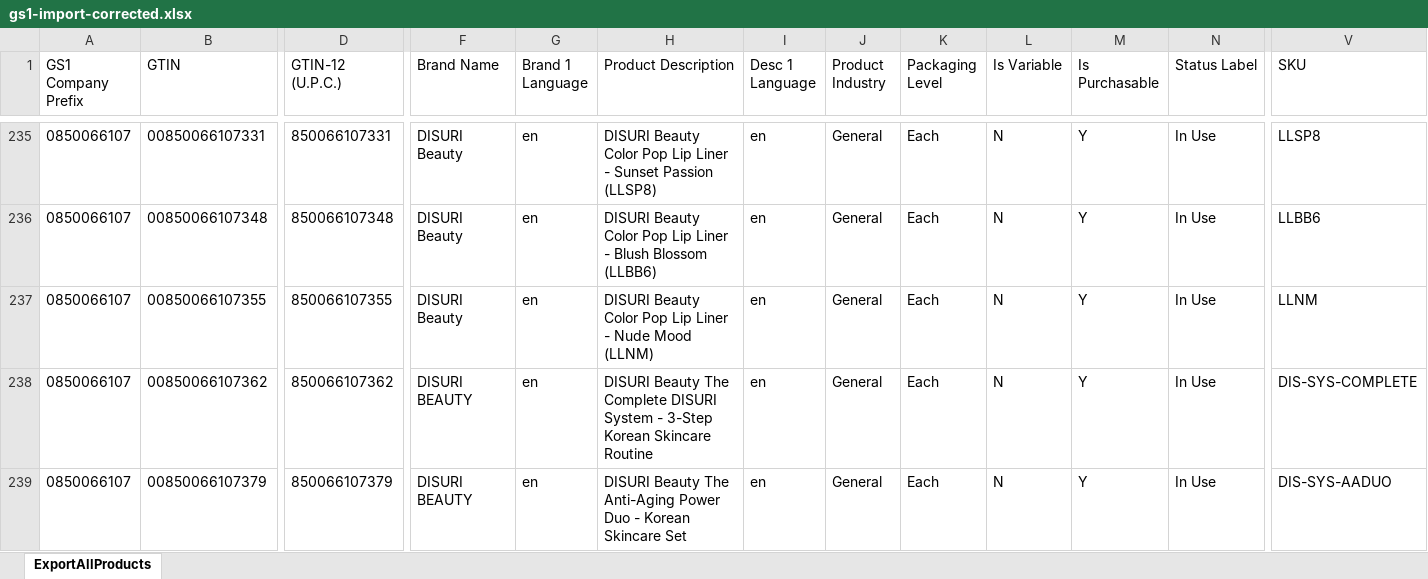
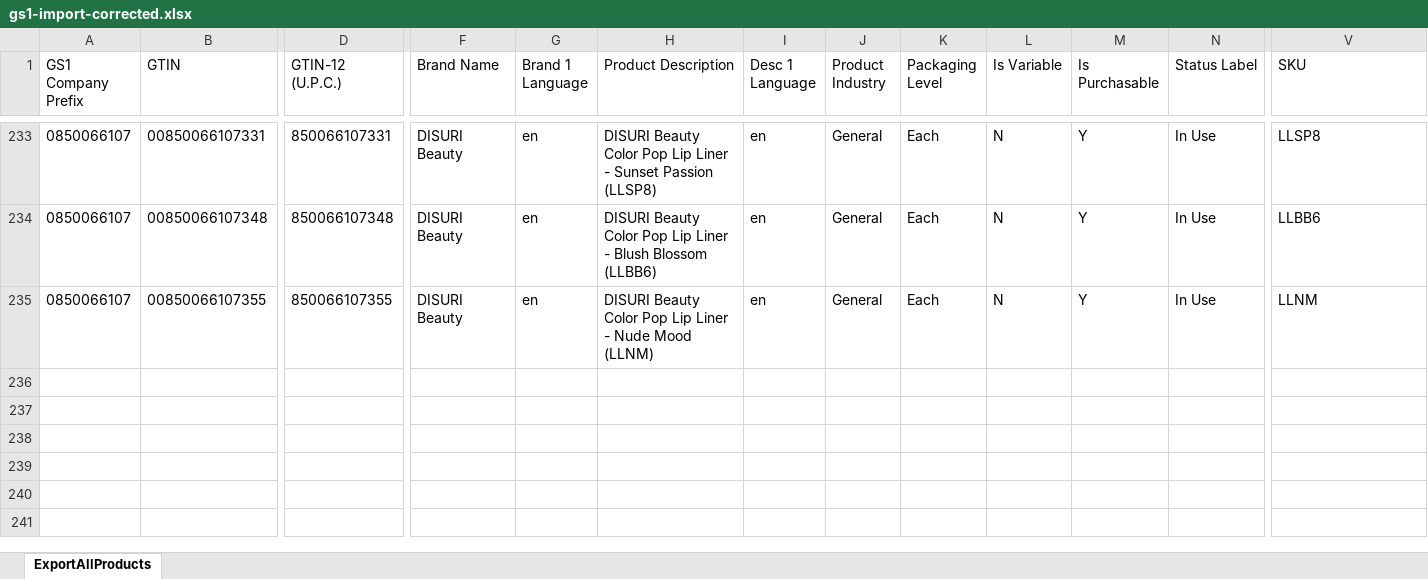
Before and after one commit to JCDATASCIENTIST/DISURIBeauty, an Excel workbook: DISURI Beauty/product-master/gs1-import-corrected.xlsx, sheet ExportAllProducts, drawn as a sheet; only a part is shown, gaps mark what is left out; values as stored, in another font and other column widths than the file's, no borders; rows hold the shown columns only; the diff covers the shown part only; the diff names each change by its address in the sheet, - before the commit and + after, or states it on an @@ line.

```diff
--- a/DISURI Beauty/product-master/gs1-import-corrected.xlsx (sheet ExportAllProducts)
+++ b/DISURI Beauty/product-master/gs1-import-corrected.xlsx (sheet ExportAllProducts)
-row 238: 0850066107 | 00850066107362 | 850066107362 | DISURI BEAUTY | en | DISURI Beauty The Complete DISURI System - 3-Step Korean Skincare Routine | en | General | Each | N | Y | In Use | DIS-SYS-COMPLETE
-row 239: 0850066107 | 00850066107379 | 850066107379 | DISURI BEAUTY | en | DISURI Beauty The Anti-Aging Power Duo - Korean Skincare Set | en | General | Each | N | Y | In Use | DIS-SYS-AADUO
```
Also changed, not shown: 3 removed rows elsewhere in this sheet, 6 other files.
